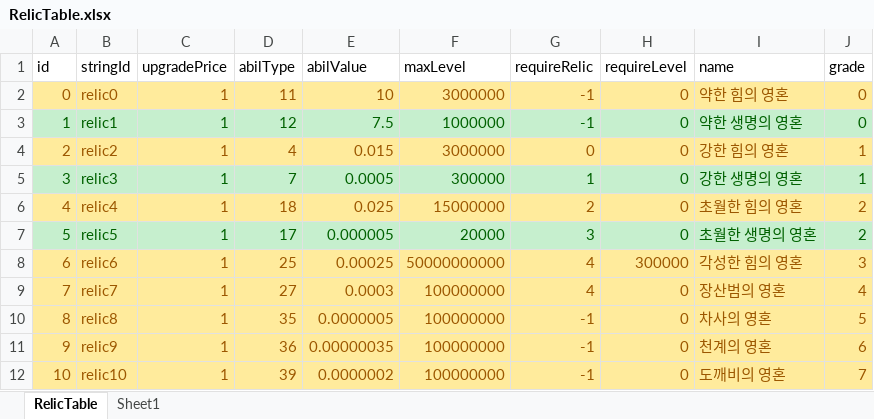
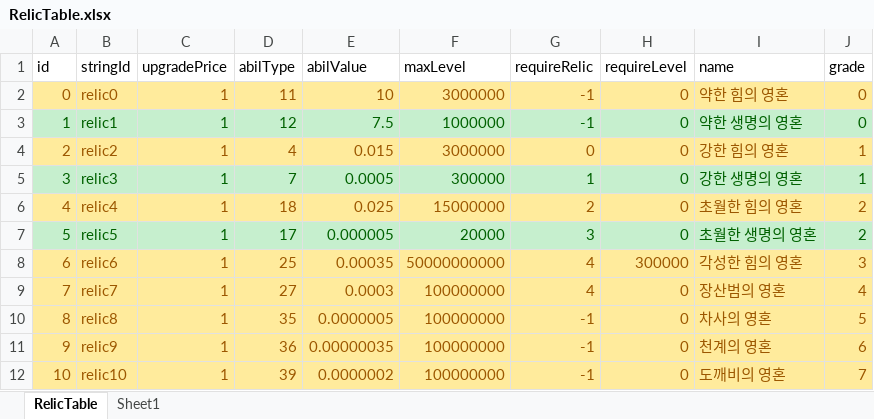
Before and after one commit to luckyzwei/Yosaki, an Excel workbook: Assets/06.Table/RelicTable.xlsx, sheet RelicTable, drawn as a sheet; values as stored, in another font and other column widths than the file's, no borders; the diff names each change by its address in the sheet, - before the commit and + after, or states it on an @@ line.

```diff
--- a/Assets/06.Table/RelicTable.xlsx (sheet RelicTable)
+++ b/Assets/06.Table/RelicTable.xlsx (sheet RelicTable)
-E8 (abilValue): 0.00025
+E8 (abilValue): 0.00035
```
Also changed, not shown: 1 other file.
